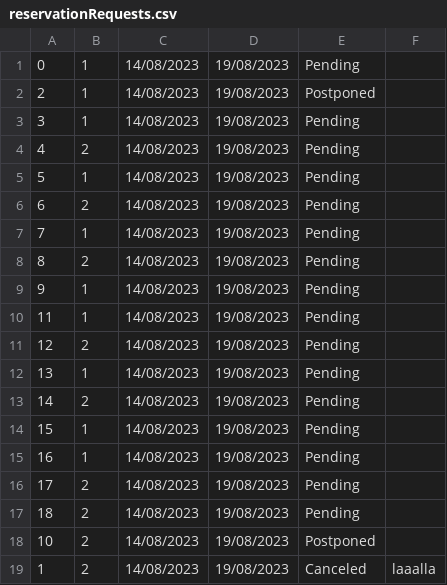
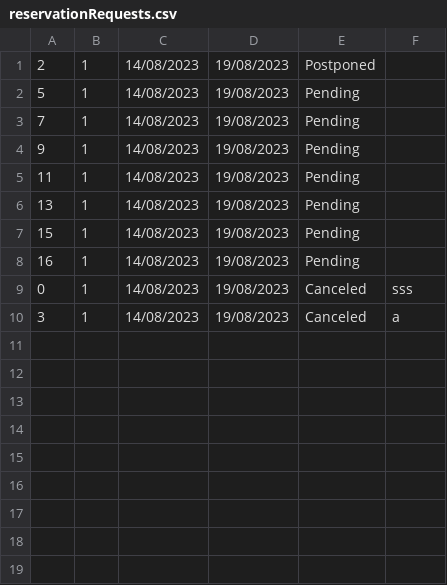
Before and after one commit to banja001/Alt-F4, a CSV file: booking/booking/Resources/Data/reservationRequests.csv, drawn as a sheet.

```diff
--- a/booking/booking/Resources/Data/reservationRequests.csv
+++ b/booking/booking/Resources/Data/reservationRequests.csv
@@ -1,19 +1,10 @@
-0|1|14/08/2023|19/08/2023|Pending|
 2|1|14/08/2023|19/08/2023|Postponed|
-3|1|14/08/2023|19/08/2023|Pending|
-4|2|14/08/2023|19/08/2023|Pending|
 5|1|14/08/2023|19/08/2023|Pending|
-6|2|14/08/2023|19/08/2023|Pending|
 7|1|14/08/2023|19/08/2023|Pending|
-8|2|14/08/2023|19/08/2023|Pending|
 9|1|14/08/2023|19/08/2023|Pending|
 11|1|14/08/2023|19/08/2023|Pending|
-12|2|14/08/2023|19/08/2023|Pending|
 13|1|14/08/2023|19/08/2023|Pending|
-14|2|14/08/2023|19/08/2023|Pending|
 15|1|14/08/2023|19/08/2023|Pending|
 16|1|14/08/2023|19/08/2023|Pending|
-17|2|14/08/2023|19/08/2023|Pending|
-18|2|14/08/2023|19/08/2023|Pending|
-10|2|14/08/2023|19/08/2023|Postponed|
-1|2|14/08/2023|19/08/2023|Canceled|laaalla
+0|1|14/08/2023|19/08/2023|Canceled|sss
+3|1|14/08/2023|19/08/2023|Canceled|a
```
Also changed, not shown: 5 other files.
